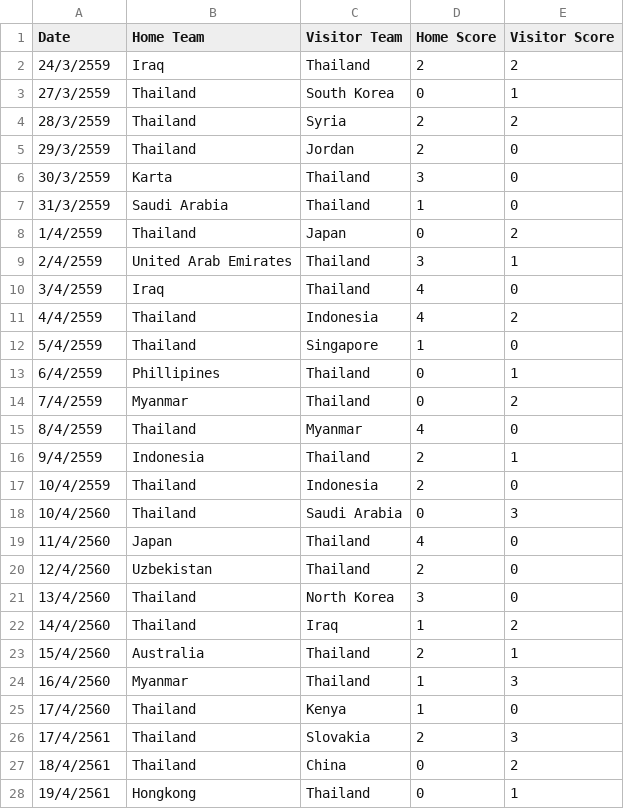
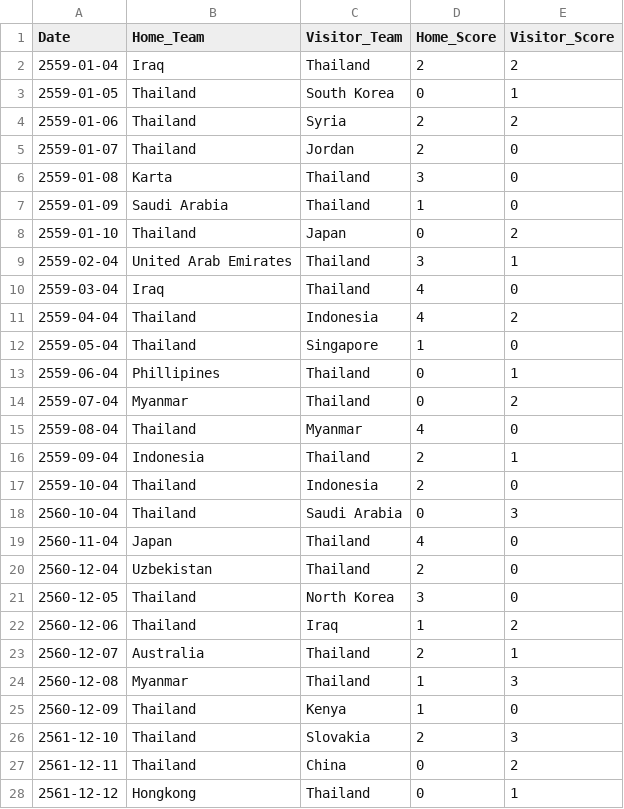
Before and after one commit to fahpedd/BI-Project, a CSV file: football.csv, drawn as a sheet; only a part is shown; the diff covers the shown part only.

Commit message:
Add files via upload

```diff
--- a/football.csv
+++ b/football.csv
@@ -1,28 +1,28 @@
-Date,Home Team,Visitor Team,Home Score,Visitor Score
-24/3/2559,Iraq,Thailand,2,2
-27/3/2559,Thailand,South Korea,0,1
-28/3/2559,Thailand,Syria,2,2
-29/3/2559,Thailand,Jordan,2,0
-30/3/2559,Karta,Thailand,3,0
-31/3/2559,Saudi Arabia,Thailand,1,0
-1/4/2559,Thailand,Japan,0,2
-2/4/2559,United Arab Emirates,Thailand,3,1
-3/4/2559,Iraq,Thailand,4,0
-4/4/2559,Thailand,Indonesia,4,2
-5/4/2559,Thailand,Singapore,1,0
-6/4/2559,Phillipines,Thailand,0,1
-7/4/2559,Myanmar,Thailand,0,2
-8/4/2559,Thailand,Myanmar,4,0
-9/4/2559,Indonesia,Thailand,2,1
-10/4/2559,Thailand,Indonesia,2,0
-10/4/2560,Thailand,Saudi Arabia,0,3
-11/4/2560,Japan,Thailand,4,0
-12/4/2560,Uzbekistan,Thailand,2,0
-13/4/2560,Thailand,North Korea,3,0
-14/4/2560,Thailand,Iraq,1,2
-15/4/2560,Australia,Thailand,2,1
-16/4/2560,Myanmar,Thailand,1,3
-17/4/2560,Thailand,Kenya,1,0
-17/4/2561,Thailand,Slovakia,2,3
-18/4/2561,Thailand,China,0,2
-19/4/2561,Hongkong,Thailand,0,1
+Date,Home_Team,Visitor_Team,Home_Score,Visitor_Score
+2559-01-04,Iraq,Thailand,2,2
+2559-01-05,Thailand,South Korea,0,1
+2559-01-06,Thailand,Syria,2,2
+2559-01-07,Thailand,Jordan,2,0
+2559-01-08,Karta,Thailand,3,0
+2559-01-09,Saudi Arabia,Thailand,1,0
+2559-01-10,Thailand,Japan,0,2
+2559-02-04,United Arab Emirates,Thailand,3,1
+2559-03-04,Iraq,Thailand,4,0
+2559-04-04,Thailand,Indonesia,4,2
+2559-05-04,Thailand,Singapore,1,0
+2559-06-04,Phillipines,Thailand,0,1
+2559-07-04,Myanmar,Thailand,0,2
+2559-08-04,Thailand,Myanmar,4,0
+2559-09-04,Indonesia,Thailand,2,1
+2559-10-04,Thailand,Indonesia,2,0
+2560-10-04,Thailand,Saudi Arabia,0,3
+2560-11-04,Japan,Thailand,4,0
+2560-12-04,Uzbekistan,Thailand,2,0
+2560-12-05,Thailand,North Korea,3,0
+2560-12-06,Thailand,Iraq,1,2
+2560-12-07,Australia,Thailand,2,1
+2560-12-08,Myanmar,Thailand,1,3
+2560-12-09,Thailand,Kenya,1,0
+2561-12-10,Thailand,Slovakia,2,3
+2561-12-11,Thailand,China,0,2
+2561-12-12,Hongkong,Thailand,0,1
```
Also changed, not shown: 20 edited cells elsewhere in this file.
